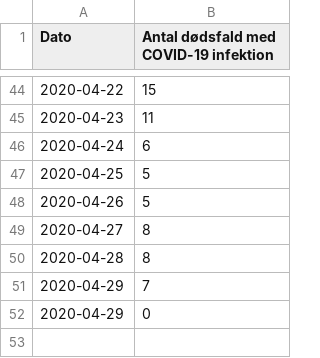
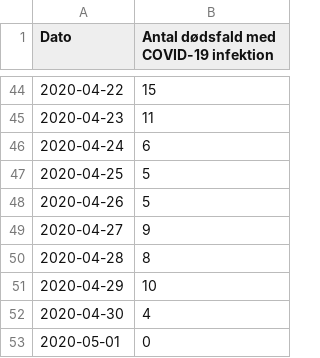
Before and after one commit to covid-19-sim/covid-19.sst.dk, a CSV file: ssi-pdf-data-deaths.csv, drawn as a sheet; only a part is shown, gaps mark what is left out.

```diff
--- a/ssi-pdf-data-deaths.csv
+++ b/ssi-pdf-data-deaths.csv
@@ -48,5 +48,6 @@ Dato,Antal dødsfald med COVID-19 infektion
 2020-04-26,5
-2020-04-27,8
+2020-04-27,9
 2020-04-28,8
-2020-04-29,7
-2020-04-29,0
+2020-04-29,10
+2020-04-30,4
+2020-05-01,0
```
Also changed, not shown: sst-raw-data-hospitalised.csv, sst-raw-data-icu.csv, 3 other files.
